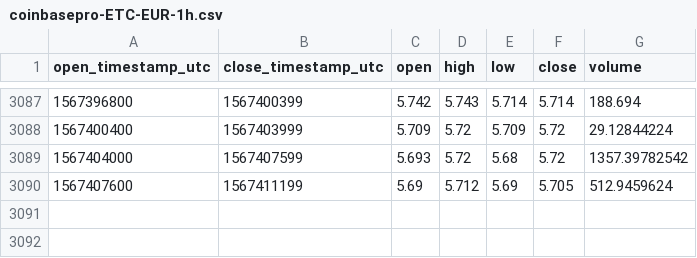
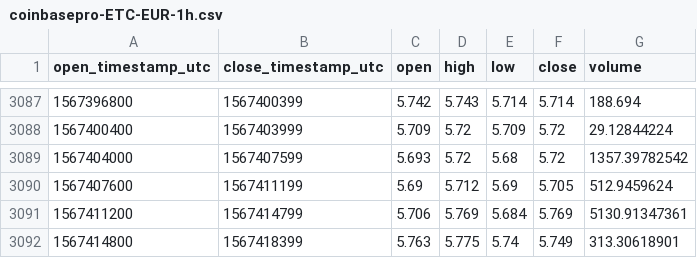
Before and after one commit to cryptobigbro/coinbasepro-ETC-EUR, a CSV file: coinbasepro-ETC-EUR-1h.csv, drawn as a sheet; only a part is shown, gaps mark what is left out.

Commit message:
Update OHLCV data.

```diff
--- a/coinbasepro-ETC-EUR-1h.csv
+++ b/coinbasepro-ETC-EUR-1h.csv
@@ -3090 +3090,3 @@ open_timestamp_utc,close_timestamp_utc,open,high,low,close,volume
 1567407600,1567411199,5.69,5.712,5.69,5.705,512.9459624
+1567411200,1567414799,5.706,5.769,5.684,5.769,5130.91347361
+1567414800,1567418399,5.763,5.775,5.74,5.749,313.30618901
```
Also changed, not shown: 1 other file.
